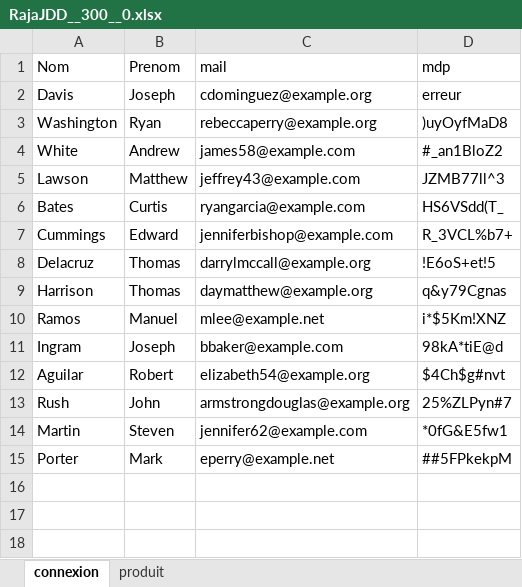
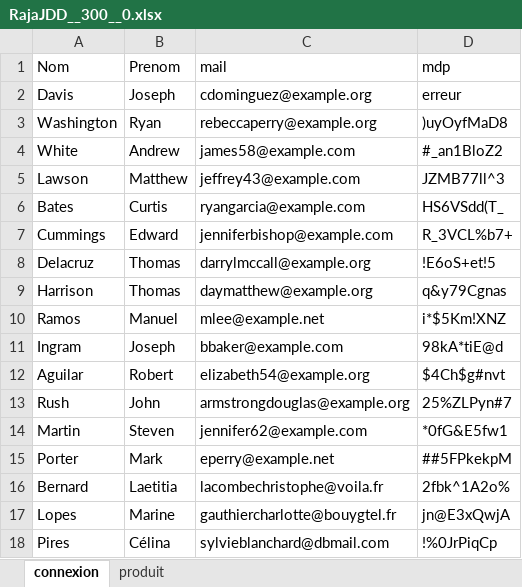
Before and after one commit to MirahR/Projet-RAJA, an Excel workbook: RajaJDD__300__0.xlsx, sheet connexion, drawn as a sheet; values as stored, in another font and other column widths than the file's, no borders; the diff names each change by its address in the sheet, - before the commit and + after, or states it on an @@ line.

```diff
--- a/RajaJDD__300__0.xlsx (sheet connexion)
+++ b/RajaJDD__300__0.xlsx (sheet connexion)
+row 16: Bernard | Laetitia | lacombechristophe@voila.fr | 2fbk^1A2o%
+row 17: Lopes | Marine | gauthiercharlotte@bouygtel.fr | jn@E3xQwjA
+row 18: Pires | Célina | sylvieblanchard@dbmail.com | !%0JrPiqCp
```
Also changed, not shown: sheet produit, 5 other files.
